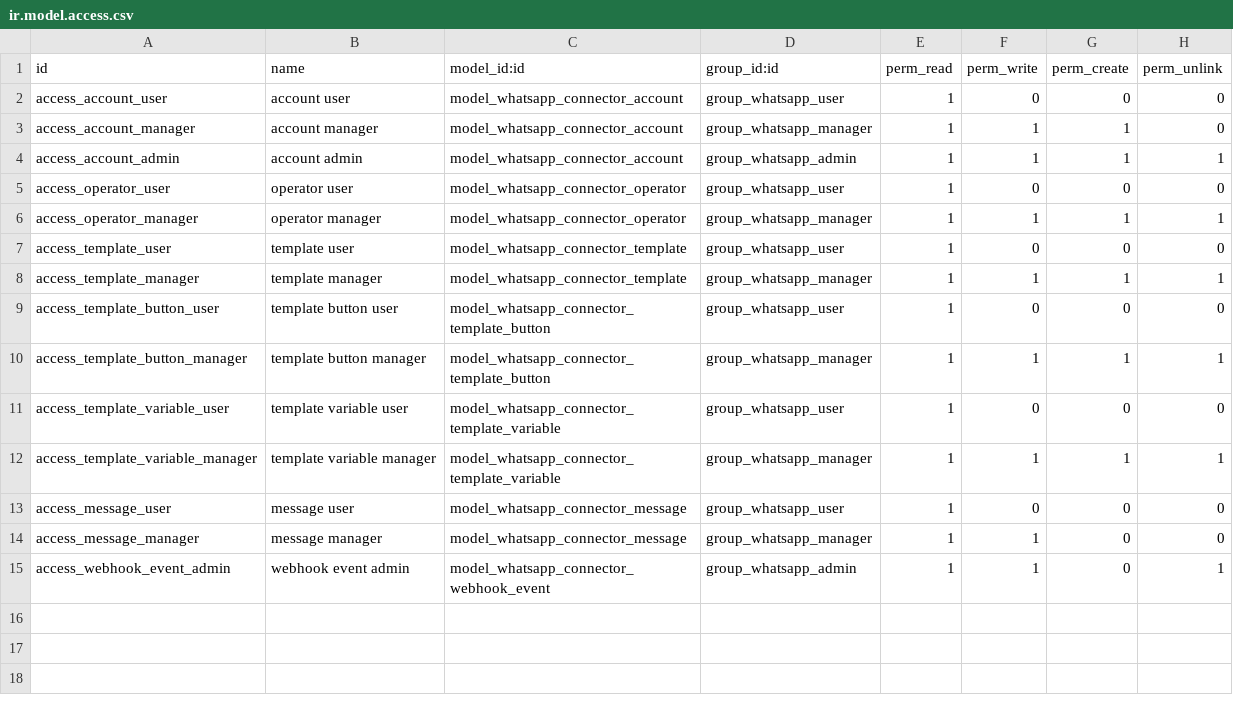
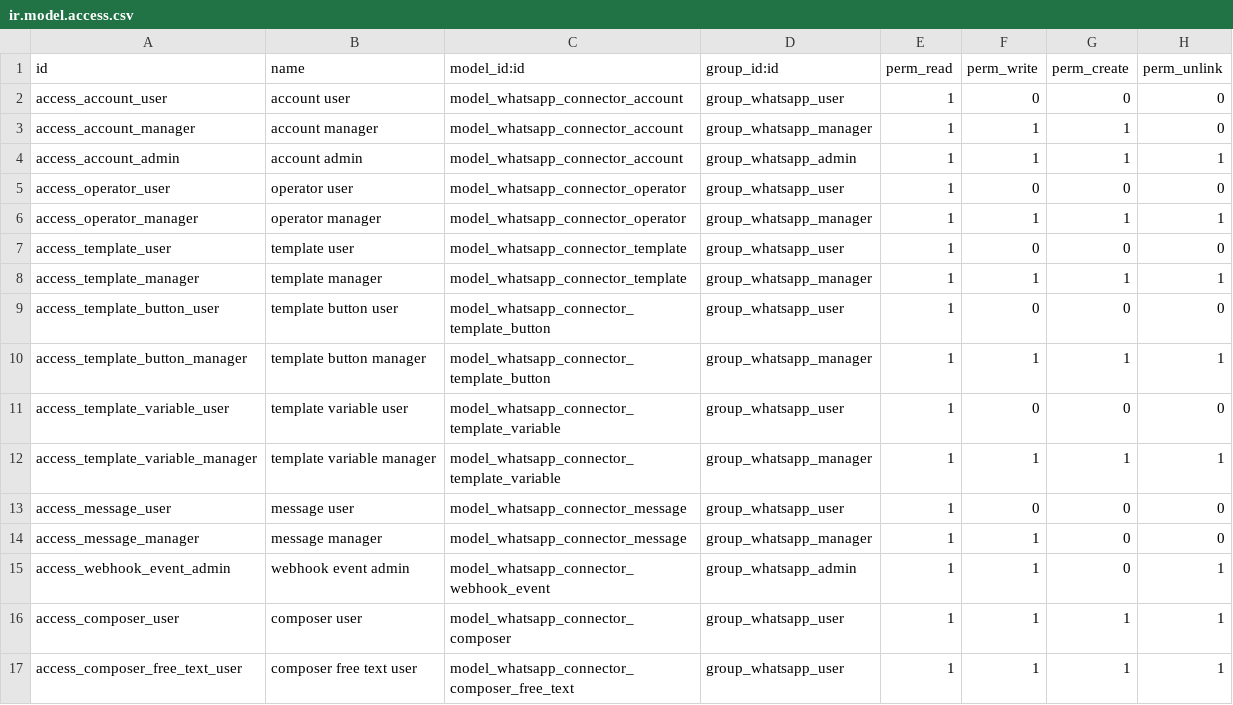
Before and after one commit to fleetapps/odoo-apps, a CSV file: whatsapp_connector/security/ir.model.access.csv, drawn as a sheet; the diff names each change by its address in the sheet, - before the commit and + after, or states it on an @@ line.

```diff
--- a/whatsapp_connector/security/ir.model.access.csv
+++ b/whatsapp_connector/security/ir.model.access.csv
+row 16: access_composer_user | composer user | model_whatsapp_connector_composer | group_whatsapp_user | 1 | 1 | 1 | 1
+row 17: access_composer_free_text_user | composer free text user | model_whatsapp_connector_composer_free_text | group_whatsapp_user | 1 | 1 | 1 | 1
```
Also changed, not shown: 14 other files.
